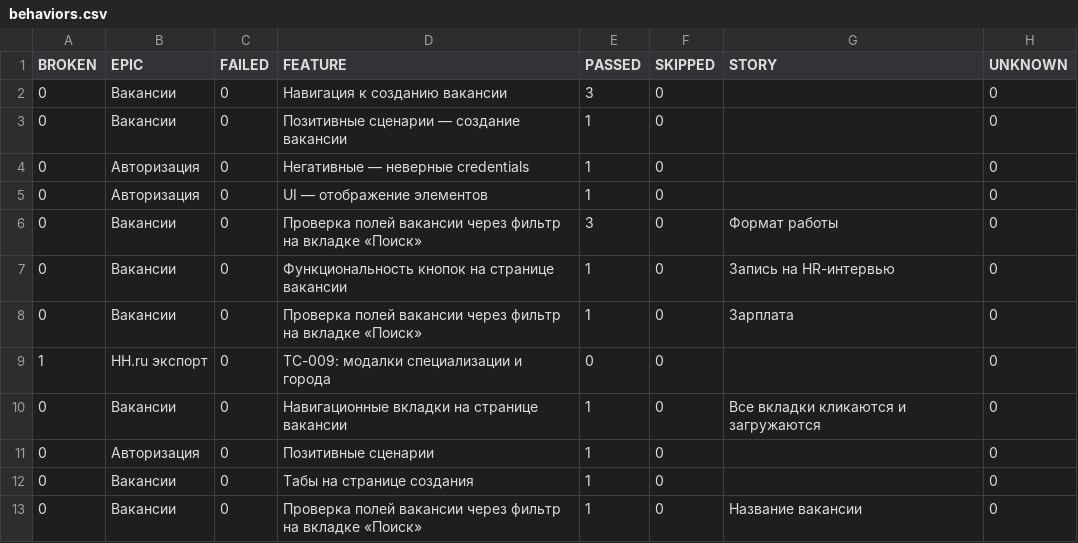
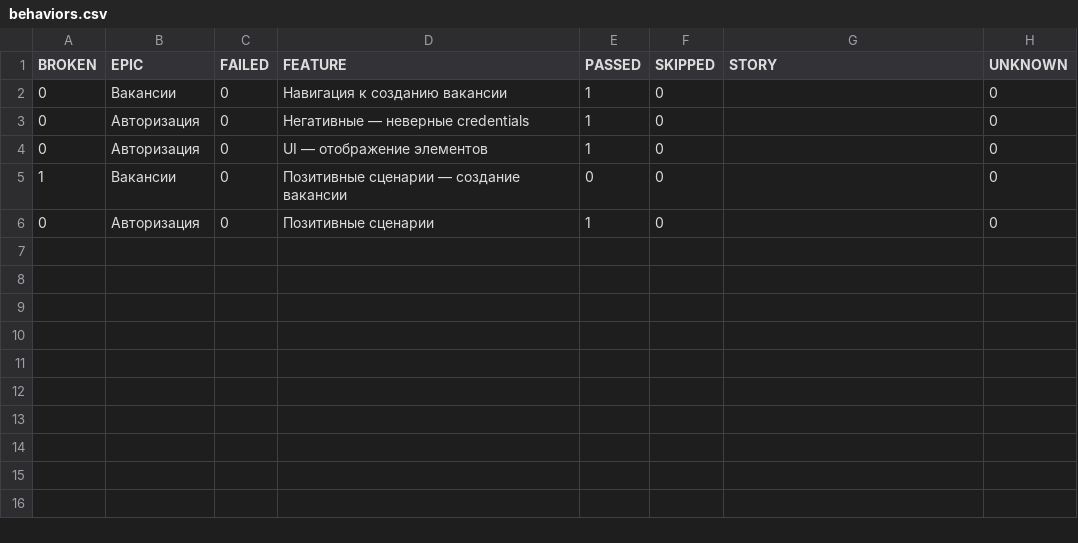
Before and after one commit to Aliapiat/relevanter_tests, a CSV file: dev/data/behaviors.csv, drawn as a sheet.

```diff
--- a/dev/data/behaviors.csv
+++ b/dev/data/behaviors.csv
@@ -1,13 +1,6 @@
 "BROKEN","EPIC","FAILED","FEATURE","PASSED","SKIPPED","STORY","UNKNOWN"
-"0","Вакансии","0","Навигация к созданию вакансии","3","0","","0"
-"0","Вакансии","0","Позитивные сценарии — создание вакансии","1","0","","0"
+"0","Вакансии","0","Навигация к созданию вакансии","1","0","","0"
 "0","Авторизация","0","Негативные — неверные credentials","1","0","","0"
 "0","Авторизация","0","UI — отображение элементов","1","0","","0"
-"0","Вакансии","0","Проверка полей вакансии через фильтр на вкладке «Поиск»","3","0","Формат работы","0"
-"0","Вакансии","0","Функциональность кнопок на странице вакансии","1","0","Запись на HR-интервью","0"
-"0","Вакансии","0","Проверка полей вакансии через фильтр на вкладке «Поиск»","1","0","Зарплата","0"
-"1","HH.ru экспорт","0","TC-009: модалки специализации и города","0","0","","0"
-"0","Вакансии","0","Навигационные вкладки на странице вакансии","1","0","Все вкладки кликаются и загружаются","0"
+"1","Вакансии","0","Позитивные сценарии — создание вакансии","0","0","","0"
 "0","Авторизация","0","Позитивные сценарии","1","0","","0"
-"0","Вакансии","0","Табы на странице создания","1","0","","0"
-"0","Вакансии","0","Проверка полей вакансии через фильтр на вкладке «Поиск»","1","0","Название вакансии","0"
```
Also changed, not shown: dev/data/suites.csv, 37 other files.
